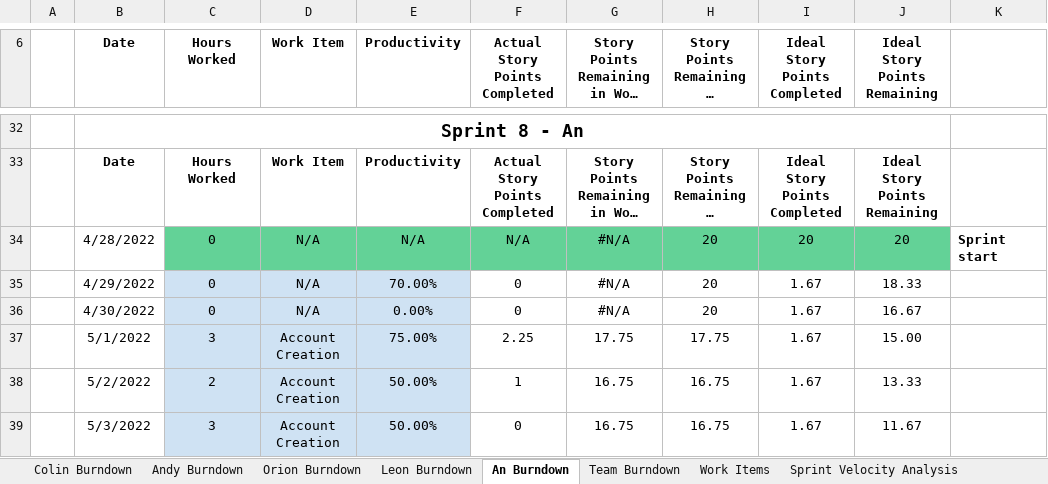
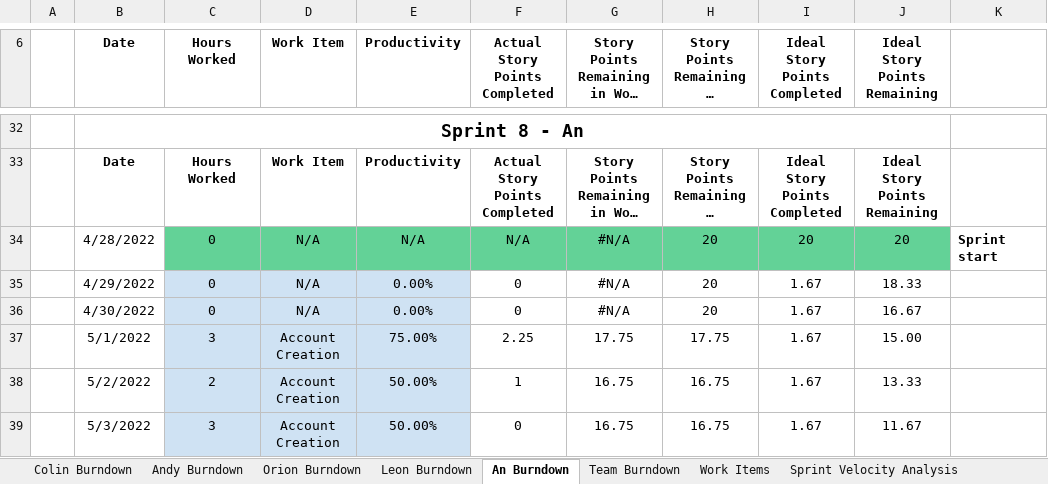
Before and after one commit to doubleapple123/SafeRide, an Excel workbook: Sprints/Sprint 12/Sprint8_Burndown_Finalized.xlsx, sheet An Burndown, drawn as a sheet; only a part is shown, gaps mark what is left out; long unchanged cells end in …; values as stored, in another font and other column widths than the file's, no borders; charts and pictures not drawn; the diff names each change by its address in the sheet, - before the commit and + after, or states it on an @@ line.

Commit message:
final

```diff
--- a/Sprints/Sprint 12/Sprint8_Burndown_Finalized.xlsx (sheet An Burndown)
+++ b/Sprints/Sprint 12/Sprint8_Burndown_Finalized.xlsx (sheet An Burndown)
-E35 (Productivity): 70.00%
+E35 (Productivity): 0.00%
```
